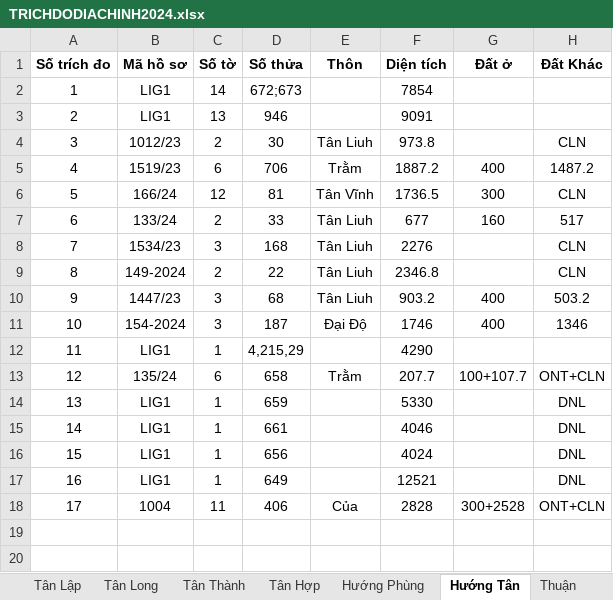
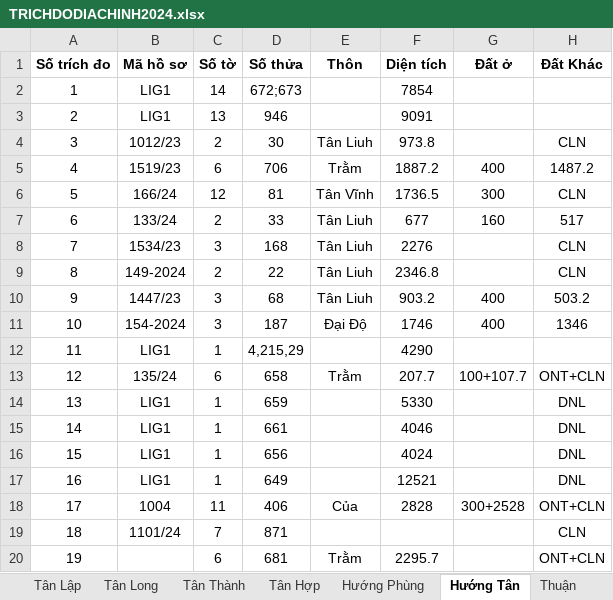
Before and after one commit to guitarkhongem/SOMUCKE, an Excel workbook: SOMUCKE/TRICHDODIACHINH2024.xlsx, sheet Hướng Tân, drawn as a sheet; values as stored, in another font and other column widths than the file's, no borders; the diff names each change by its address in the sheet, - before the commit and + after, or states it on an @@ line.

Commit message:
cap nhat

```diff
--- a/SOMUCKE/TRICHDODIACHINH2024.xlsx (sheet Hướng Tân)
+++ b/SOMUCKE/TRICHDODIACHINH2024.xlsx (sheet Hướng Tân)
+row 19: 18 | 1101/24 | 7 | 871 |  |  |  | CLN
+row 20: 19 |  | 6 | 681 | Trằm | 2295.7 |  | ONT+CLN
```
Also changed, not shown: sheet Tân Long.
